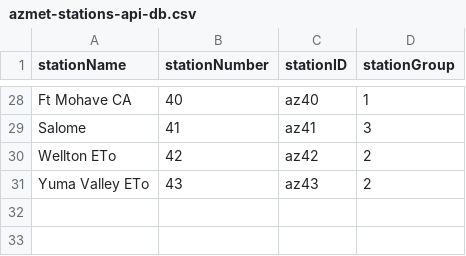
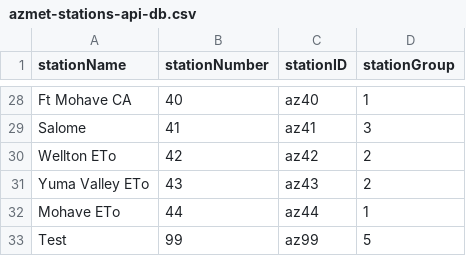
Before and after one commit to uace-azmet/cotton-heat-stress, a CSV file: app/aux-files/azmet-stations-api-db.csv, drawn as a sheet; only a part is shown, gaps mark what is left out; the diff names each change by its address in the sheet, - before the commit and + after, or states it on an @@ line.

```diff
--- a/app/aux-files/azmet-stations-api-db.csv
+++ b/app/aux-files/azmet-stations-api-db.csv
+row 32: Mohave ETo | 44 | az44 | 1
+row 33: Test | 99 | az99 | 5
```
Also changed, not shown: 5 other files.
